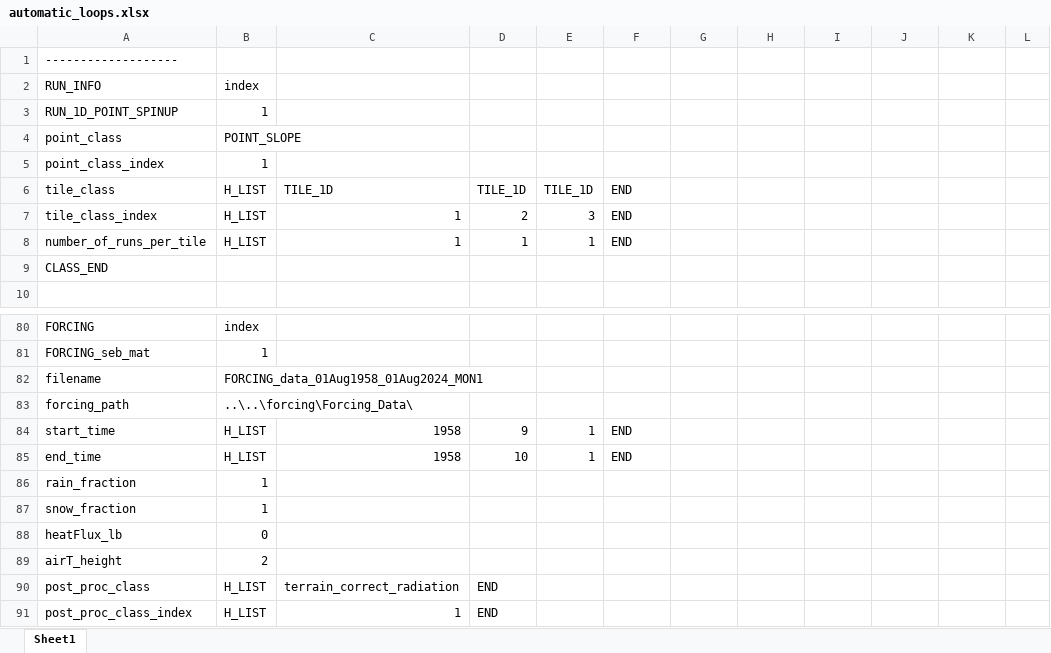
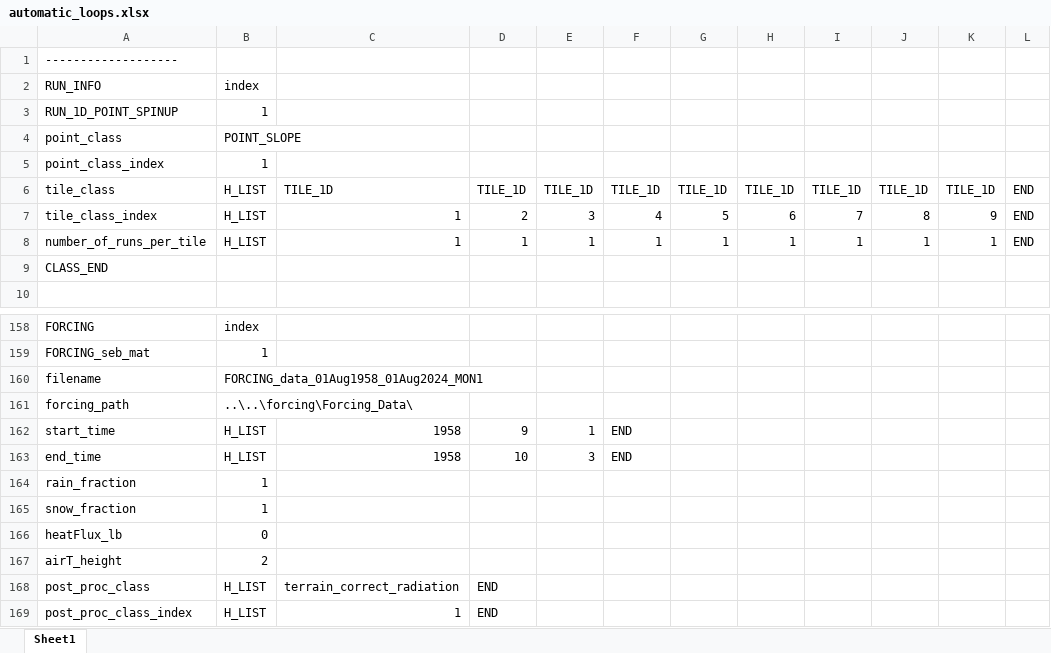
Before and after one commit to VictorPozsgay/CryoGrid_VP_Workflow, an Excel workbook: CryoGrid/CryoGridCommunity_results/templates/automatic_loops/automatic_loops.xlsx, sheet Sheet1, drawn as a sheet; only a part is shown, gaps mark what is left out; values as stored, in another font and other column widths than the file's, no borders; addresses are those after the commit; the diff covers the shown part only; the diff names each change by its address in the sheet, - before the commit and + after, or states it on an @@ line.

```diff
--- a/CryoGrid/CryoGridCommunity_results/templates/automatic_loops/automatic_loops.xlsx (sheet Sheet1)
+++ b/CryoGrid/CryoGridCommunity_results/templates/automatic_loops/automatic_loops.xlsx (sheet Sheet1)
-F6: END
+F6: TILE_1D
-G6: (empty)
+G6: TILE_1D
-H6: (empty)
+H6: TILE_1D
-I6: (empty)
+I6: TILE_1D
-J6: (empty)
+J6: TILE_1D
-K6: (empty)
+K6: TILE_1D
-L6:L8: (empty)
+L6:L8: END
-F7: END
+F7: 4
-G7: (empty)
+G7: 5
-H7: (empty)
+H7: 6
-I7: (empty)
+I7: 7
-J7: (empty)
+J7: 8
-K7: (empty)
+K7: 9
-F8: END
+F8: 1
-G8: (empty)
+G8: 1
-H8: (empty)
+H8: 1
-I8: (empty)
+I8: 1
-J8: (empty)
+J8: 1
-K8: (empty)
+K8: 1
-E163: 1
+E163: 3
```
Also changed, not shown: 105 added rows elsewhere in this sheet, CryoGrid/CryoGridCommunity_results/templates/automatic_loops/NEW_PARAMS.xlsx, CryoGrid/CryoGridCommunity_results/templates/automatic_loops/loop1/loop1.xlsx, 17 other files.
